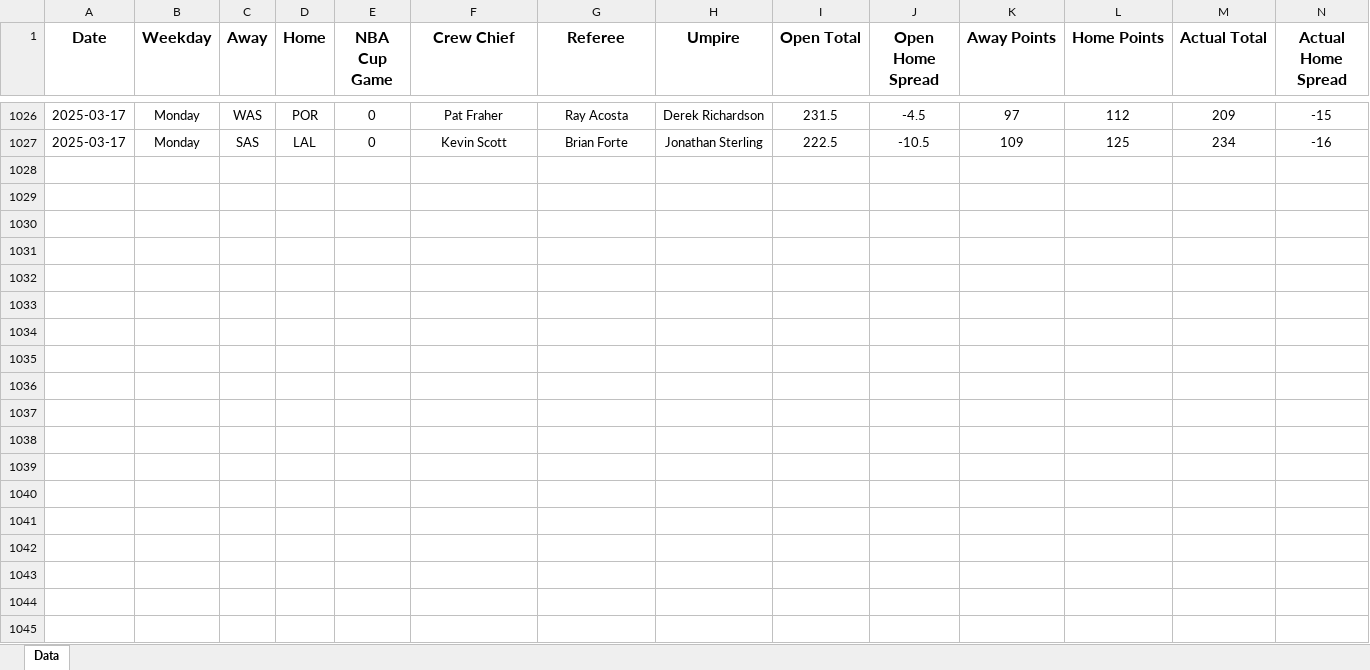
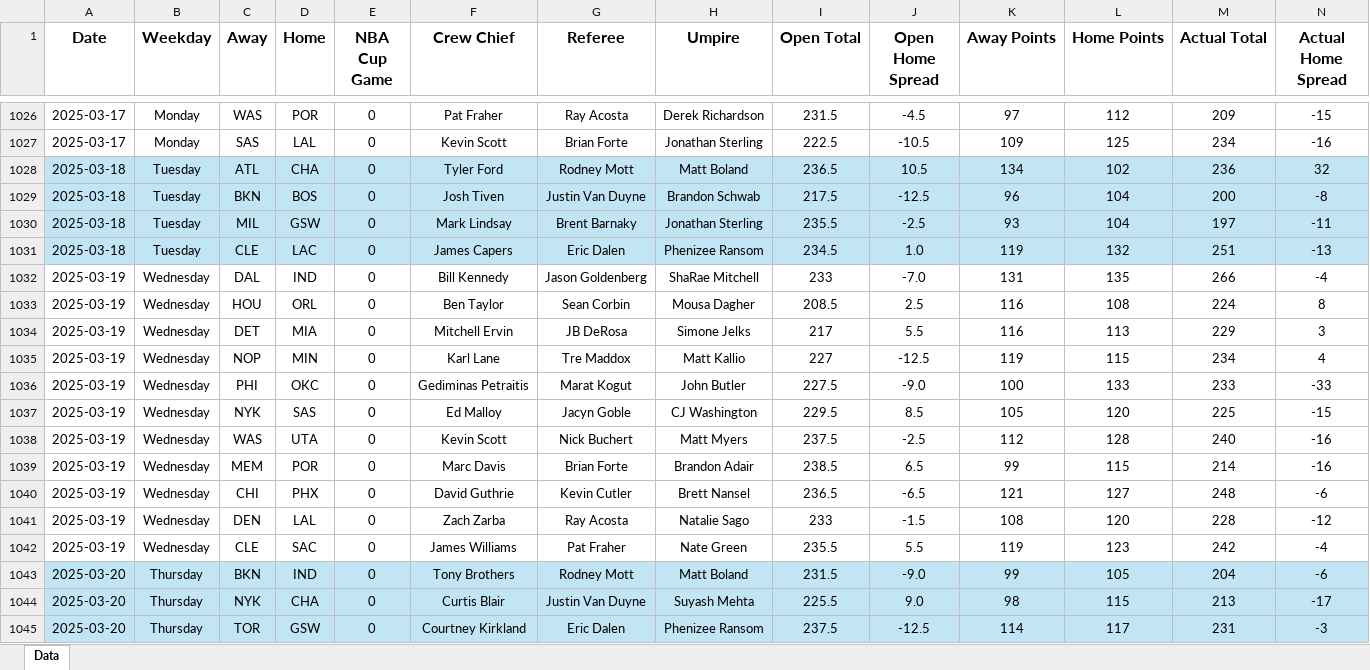
Before and after one commit to tyler-otoole/nba-points, an Excel workbook: data/processed/nba_points_2024_2025.xlsx, sheet Data, drawn as a sheet; only a part is shown, gaps mark what is left out; values as stored, in another font and other column widths than the file's, no borders; rows hold the shown columns only; the diff covers the shown part only; the diff names each change by its address in the sheet, - before the commit and + after, or states it on an @@ line.

Commit message:
added game data for multiple days

```diff
--- a/data/processed/nba_points_2024_2025.xlsx (sheet Data)
+++ b/data/processed/nba_points_2024_2025.xlsx (sheet Data)
+row 1028: 2025-03-18 | Tuesday | ATL | CHA | 0 | Tyler Ford | Rodney Mott | Matt Boland | 236.5 | 10.5 | 134 | 102 | 236 | 32
+row 1029: 2025-03-18 | Tuesday | BKN | BOS | 0 | Josh Tiven | Justin Van Duyne | Brandon Schwab | 217.5 | -12.5 | 96 | 104 | 200 | -8
+row 1030: 2025-03-18 | Tuesday | MIL | GSW | 0 | Mark Lindsay | Brent Barnaky | Jonathan Sterling | 235.5 | -2.5 | 93 | 104 | 197 | -11
+row 1031: 2025-03-18 | Tuesday | CLE | LAC | 0 | James Capers | Eric Dalen | Phenizee Ransom | 234.5 | 1.0 | 119 | 132 | 251 | -13
+row 1032: 2025-03-19 | Wednesday | DAL | IND | 0 | Bill Kennedy | Jason Goldenberg | ShaRae Mitchell | 233 | -7.0 | 131 | 135 | 266 | -4
+row 1033: 2025-03-19 | Wednesday | HOU | ORL | 0 | Ben Taylor | Sean Corbin | Mousa Dagher | 208.5 | 2.5 | 116 | 108 | 224 | 8
+row 1034: 2025-03-19 | Wednesday | DET | MIA | 0 | Mitchell Ervin | JB DeRosa | Simone Jelks | 217 | 5.5 | 116 | 113 | 229 | 3
+row 1035: 2025-03-19 | Wednesday | NOP | MIN | 0 | Karl Lane | Tre Maddox | Matt Kallio | 227 | -12.5 | 119 | 115 | 234 | 4
+row 1036: 2025-03-19 | Wednesday | PHI | OKC | 0 | Gediminas Petraitis | Marat Kogut | John Butler | 227.5 | -9.0 | 100 | 133 | 233 | -33
+row 1037: 2025-03-19 | Wednesday | NYK | SAS | 0 | Ed Malloy | Jacyn Goble | CJ Washington | 229.5 | 8.5 | 105 | 120 | 225 | -15
+row 1038: 2025-03-19 | Wednesday | WAS | UTA | 0 | Kevin Scott | Nick Buchert | Matt Myers | 237.5 | -2.5 | 112 | 128 | 240 | -16
+row 1039: 2025-03-19 | Wednesday | MEM | POR | 0 | Marc Davis | Brian Forte | Brandon Adair | 238.5 | 6.5 | 99 | 115 | 214 | -16
+row 1040: 2025-03-19 | Wednesday | CHI | PHX | 0 | David Guthrie | Kevin Cutler | Brett Nansel | 236.5 | -6.5 | 121 | 127 | 248 | -6
+row 1041: 2025-03-19 | Wednesday | DEN | LAL | 0 | Zach Zarba | Ray Acosta | Natalie Sago | 233 | -1.5 | 108 | 120 | 228 | -12
+row 1042: 2025-03-19 | Wednesday | CLE | SAC | 0 | James Williams | Pat Fraher | Nate Green | 235.5 | 5.5 | 119 | 123 | 242 | -4
+row 1043: 2025-03-20 | Thursday | BKN | IND | 0 | Tony Brothers | Rodney Mott | Matt Boland | 231.5 | -9.0 | 99 | 105 | 204 | -6
+row 1044: 2025-03-20 | Thursday | NYK | CHA | 0 | Curtis Blair | Justin Van Duyne | Suyash Mehta | 225.5 | 9.0 | 98 | 115 | 213 | -17
+row 1045: 2025-03-20 | Thursday | TOR | GSW | 0 | Courtney Kirkland | Eric Dalen | Phenizee Ransom | 237.5 | -12.5 | 114 | 117 | 231 | -3
```
Also changed, not shown: 85 added rows and 8 edited cells elsewhere in this sheet, 1 other file.
